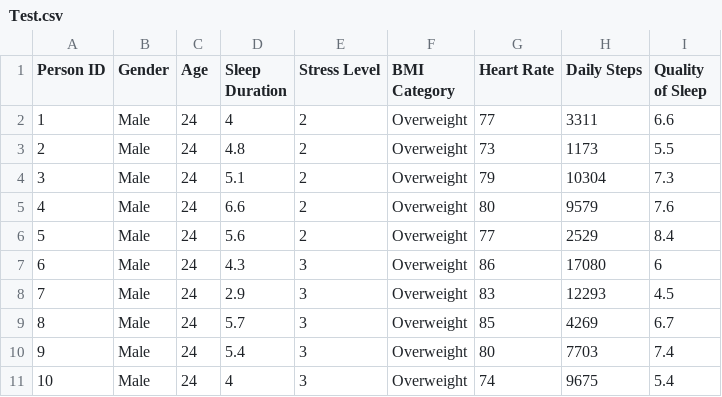
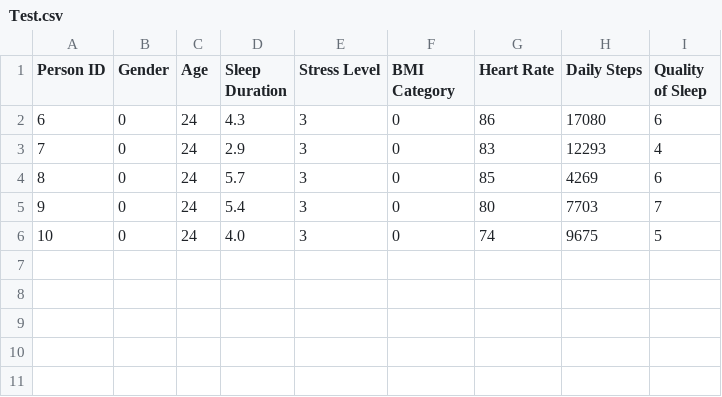
Before and after one commit to Divay292/ELEC490Capstone, a CSV file: Test.csv, drawn as a sheet.

```diff
--- a/Test.csv
+++ b/Test.csv
@@ -1,11 +1,6 @@
 Person ID,Gender,Age,Sleep Duration,Stress Level,BMI Category,Heart Rate,Daily Steps,Quality of Sleep
-1,Male,24,4,2,Overweight,77,3311,6.6
-2,Male,24,4.8,2,Overweight,73,1173,5.5
-3,Male,24,5.1,2,Overweight,79,10304,7.3
-4,Male,24,6.6,2,Overweight,80,9579,7.6
-5,Male,24,5.6,2,Overweight,77,2529,8.4
-6,Male,24,4.3,3,Overweight,86,17080,6
-7,Male,24,2.9,3,Overweight,83,12293,4.5
-8,Male,24,5.7,3,Overweight,85,4269,6.7
-9,Male,24,5.4,3,Overweight,80,7703,7.4
-10,Male,24,4,3,Overweight,74,9675,5.4
+6,0,24,4.3,3,0,86,17080,6
+7,0,24,2.9,3,0,83,12293,4
+8,0,24,5.7,3,0,85,4269,6
+9,0,24,5.4,3,0,80,7703,7
+10,0,24,4.0,3,0,74,9675,5
```
Also changed, not shown: Sleep_health_and_lifestyle_dataset.csv, 6 other files.
